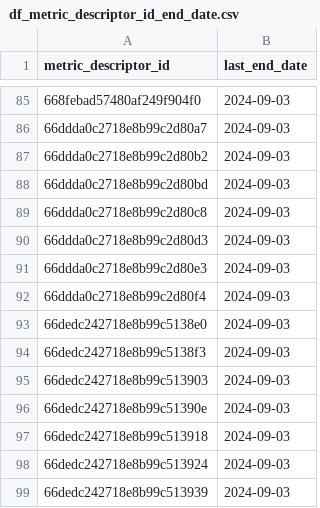
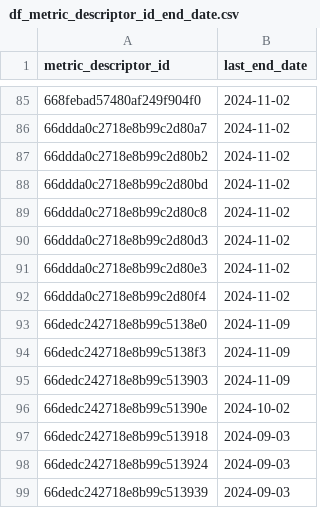
Before and after one commit to CidClayQuirino/DataBaseDynamox, a CSV file: df_metric_descriptor_id_end_date.csv, drawn as a sheet; only a part is shown, gaps mark what is left out; the diff covers the shown part only.

```diff
--- a/df_metric_descriptor_id_end_date.csv
+++ b/df_metric_descriptor_id_end_date.csv
@@ -85,13 +85,13 @@ metric_descriptor_id,last_end_date
-668febad57480af249f904f0,2024-09-03
-66ddda0c2718e8b99c2d80a7,2024-09-03
-66ddda0c2718e8b99c2d80b2,2024-09-03
-66ddda0c2718e8b99c2d80bd,2024-09-03
-66ddda0c2718e8b99c2d80c8,2024-09-03
-66ddda0c2718e8b99c2d80d3,2024-09-03
-66ddda0c2718e8b99c2d80e3,2024-09-03
-66ddda0c2718e8b99c2d80f4,2024-09-03
-66dedc242718e8b99c5138e0,2024-09-03
-66dedc242718e8b99c5138f3,2024-09-03
-66dedc242718e8b99c513903,2024-09-03
-66dedc242718e8b99c51390e,2024-09-03
+668febad57480af249f904f0,2024-11-02
+66ddda0c2718e8b99c2d80a7,2024-11-02
+66ddda0c2718e8b99c2d80b2,2024-11-02
+66ddda0c2718e8b99c2d80bd,2024-11-02
+66ddda0c2718e8b99c2d80c8,2024-11-02
+66ddda0c2718e8b99c2d80d3,2024-11-02
+66ddda0c2718e8b99c2d80e3,2024-11-02
+66ddda0c2718e8b99c2d80f4,2024-11-02
+66dedc242718e8b99c5138e0,2024-11-09
+66dedc242718e8b99c5138f3,2024-11-09
+66dedc242718e8b99c513903,2024-11-09
+66dedc242718e8b99c51390e,2024-10-02
 66dedc242718e8b99c513918,2024-09-03
```
Also changed, not shown: 41 edited cells elsewhere in this file.
